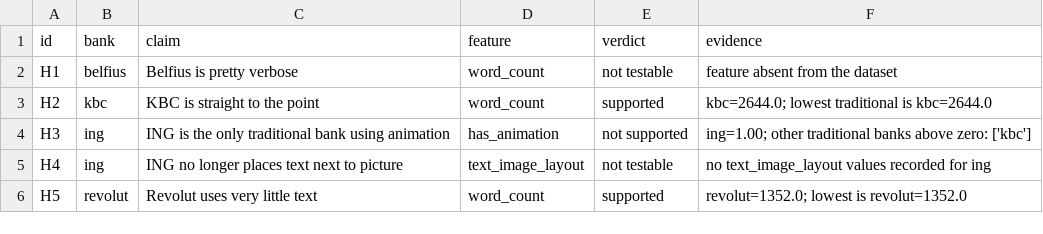
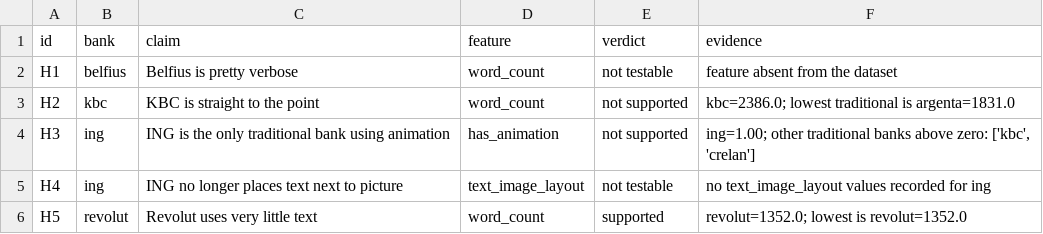
Before and after one commit to Siegried81/ing-usecase, a CSV file: outputs/deck_claims.csv, drawn as a sheet.

```diff
--- a/outputs/deck_claims.csv
+++ b/outputs/deck_claims.csv
@@ -2,4 +2,4 @@ id,bank,claim,feature,verdict,evidence
 H1,belfius,Belfius is pretty verbose,word_count,not testable,feature absent from the dataset
-H2,kbc,KBC is straight to the point,word_count,supported,kbc=2644.0; lowest traditional is kbc=2644.0
-H3,ing,ING is the only traditional bank using animation,has_animation,not supported,ing=1.00; other traditional banks above zero: ['kbc']
+H2,kbc,KBC is straight to the point,word_count,not supported,kbc=2386.0; lowest traditional is argenta=1831.0
+H3,ing,ING is the only traditional bank using animation,has_animation,not supported,"ing=1.00; other traditional banks above zero: ['kbc', 'crelan']"
 H4,ing,ING no longer places text next to picture,text_image_layout,not testable,no text_image_layout values recorded for ing
```
Also changed, not shown: data/rubric/model_scores.csv, outputs/category_comparison.csv, 22 other files.
